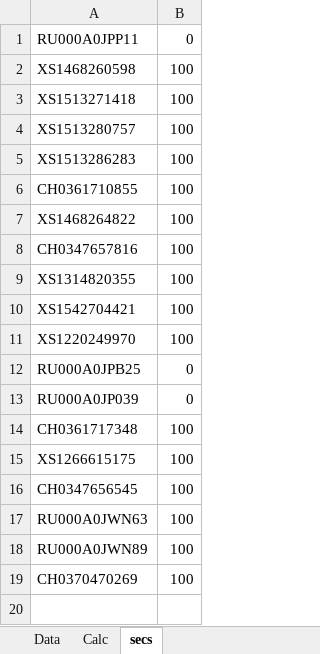
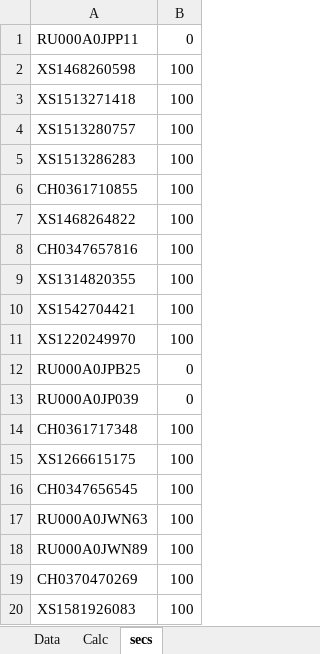
Before and after one commit to zuoqin/sberpb, an Excel workbook: sberapi/DB/quotes.xlsx, sheet secs, drawn as a sheet; values as stored, in another font and other column widths than the file's, no borders; the diff names each change by its address in the sheet, - before the commit and + after, or states it on an @@ line.

```diff
--- a/sberapi/DB/quotes.xlsx (sheet secs)
+++ b/sberapi/DB/quotes.xlsx (sheet secs)
+row 20: XS1581926083 | 100
```
Also changed, not shown: sheet Data, sheet Calc, 16 other files.
